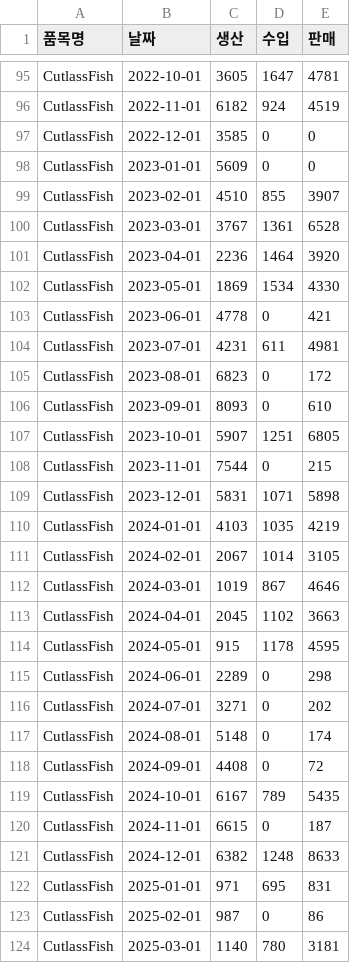
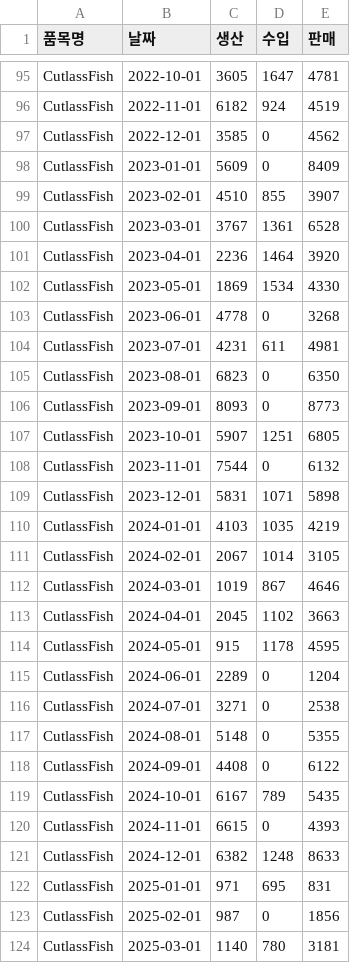
Before and after one commit to DataTide-sesac/DataTide_Project, a CSV file: DataSet/Total/FishData/CutlassFish.csv, drawn as a sheet; only a part is shown, gaps mark what is left out.

Commit message:
누락데이터/잘못된데이터 수정

```diff
--- a/DataSet/Total/FishData/CutlassFish.csv
+++ b/DataSet/Total/FishData/CutlassFish.csv
@@ -96,4 +96,4 @@ CutlassFish,2022-10-01,3605,1647,4781
 CutlassFish,2022-11-01,6182,924,4519
-CutlassFish,2022-12-01,3585,0,0
-CutlassFish,2023-01-01,5609,0,0
+CutlassFish,2022-12-01,3585,0,4562
+CutlassFish,2023-01-01,5609,0,8409
 CutlassFish,2023-02-01,4510,855,3907
@@ -102,8 +102,8 @@ CutlassFish,2023-04-01,2236,1464,3920
 CutlassFish,2023-05-01,1869,1534,4330
-CutlassFish,2023-06-01,4778,0,421
+CutlassFish,2023-06-01,4778,0,3268
 CutlassFish,2023-07-01,4231,611,4981
-CutlassFish,2023-08-01,6823,0,172
-CutlassFish,2023-09-01,8093,0,610
+CutlassFish,2023-08-01,6823,0,6350
+CutlassFish,2023-09-01,8093,0,8773
 CutlassFish,2023-10-01,5907,1251,6805
-CutlassFish,2023-11-01,7544,0,215
+CutlassFish,2023-11-01,7544,0,6132
 CutlassFish,2023-12-01,5831,1071,5898
@@ -114,11 +114,11 @@ CutlassFish,2024-04-01,2045,1102,3663
 CutlassFish,2024-05-01,915,1178,4595
-CutlassFish,2024-06-01,2289,0,298
-CutlassFish,2024-07-01,3271,0,202
-CutlassFish,2024-08-01,5148,0,174
-CutlassFish,2024-09-01,4408,0,72
+CutlassFish,2024-06-01,2289,0,1204
+CutlassFish,2024-07-01,3271,0,2538
+CutlassFish,2024-08-01,5148,0,5355
+CutlassFish,2024-09-01,4408,0,6122
 CutlassFish,2024-10-01,6167,789,5435
-CutlassFish,2024-11-01,6615,0,187
+CutlassFish,2024-11-01,6615,0,4393
 CutlassFish,2024-12-01,6382,1248,8633
 CutlassFish,2025-01-01,971,695,831
-CutlassFish,2025-02-01,987,0,86
+CutlassFish,2025-02-01,987,0,1856
 CutlassFish,2025-03-01,1140,780,3181
```
